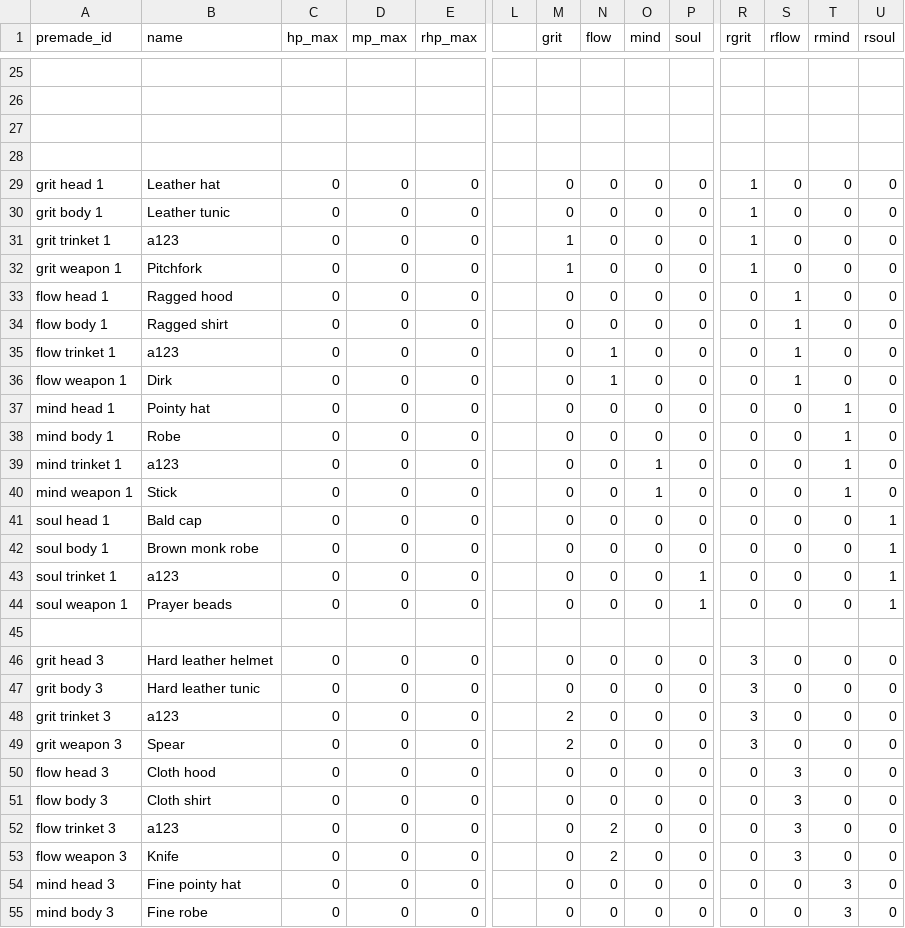
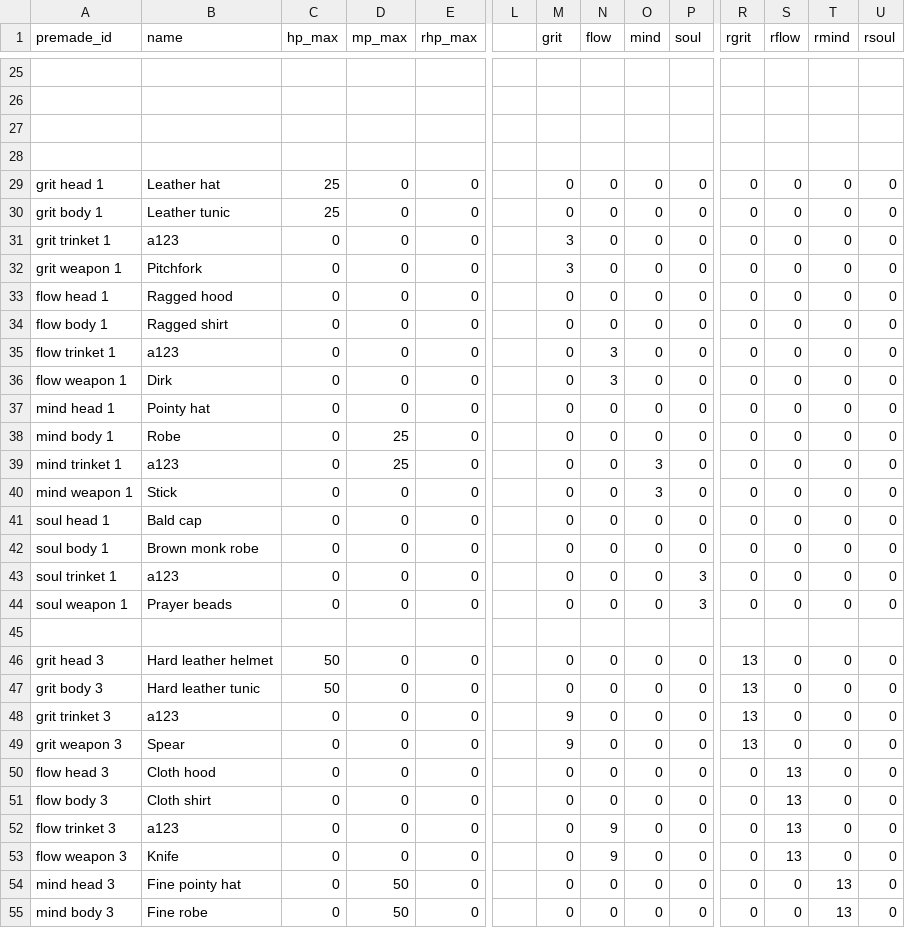
Before and after one commit to imkuro02/Jorm, a CSV file: server/configuration/equipment.csv, drawn as a sheet; only a part is shown, gaps mark what is left out; the diff covers the shown part only; the diff names each change by its address in the sheet, - before the commit and + after, or states it on an @@ line.

```diff
--- a/server/configuration/equipment.csv
+++ b/server/configuration/equipment.csv
-C29:C30 (hp_max): 0
+C29:C30 (hp_max): 25
-R29:R32 (rgrit): 1
+R29:R32 (rgrit): 0
-M31:M32 (grit): 1
+M31:M32 (grit): 3
-S33:S36 (rflow): 1
+S33:S36 (rflow): 0
-N35:N36 (flow): 1
+N35:N36 (flow): 3
-T37:T40 (rmind): 1
+T37:T40 (rmind): 0
-D38:D39 (mp_max): 0
+D38:D39 (mp_max): 25
-O39:O40 (mind): 1
+O39:O40 (mind): 3
-U41:U44 (rsoul): 1
+U41:U44 (rsoul): 0
-P43:P44 (soul): 1
+P43:P44 (soul): 3
-C46:C47 (hp_max): 0
+C46:C47 (hp_max): 50
-R46:R49 (rgrit): 3
+R46:R49 (rgrit): 13
-M48:M49 (grit): 2
+M48:M49 (grit): 9
-S50:S53 (rflow): 3
+S50:S53 (rflow): 13
-N52:N53 (flow): 2
+N52:N53 (flow): 9
-D54:D55 (mp_max): 0
+D54:D55 (mp_max): 50
-T54:T55 (rmind): 3
+T54:T55 (rmind): 13
```
Also changed, not shown: 48 edited cells elsewhere in this file, 9 other files.
